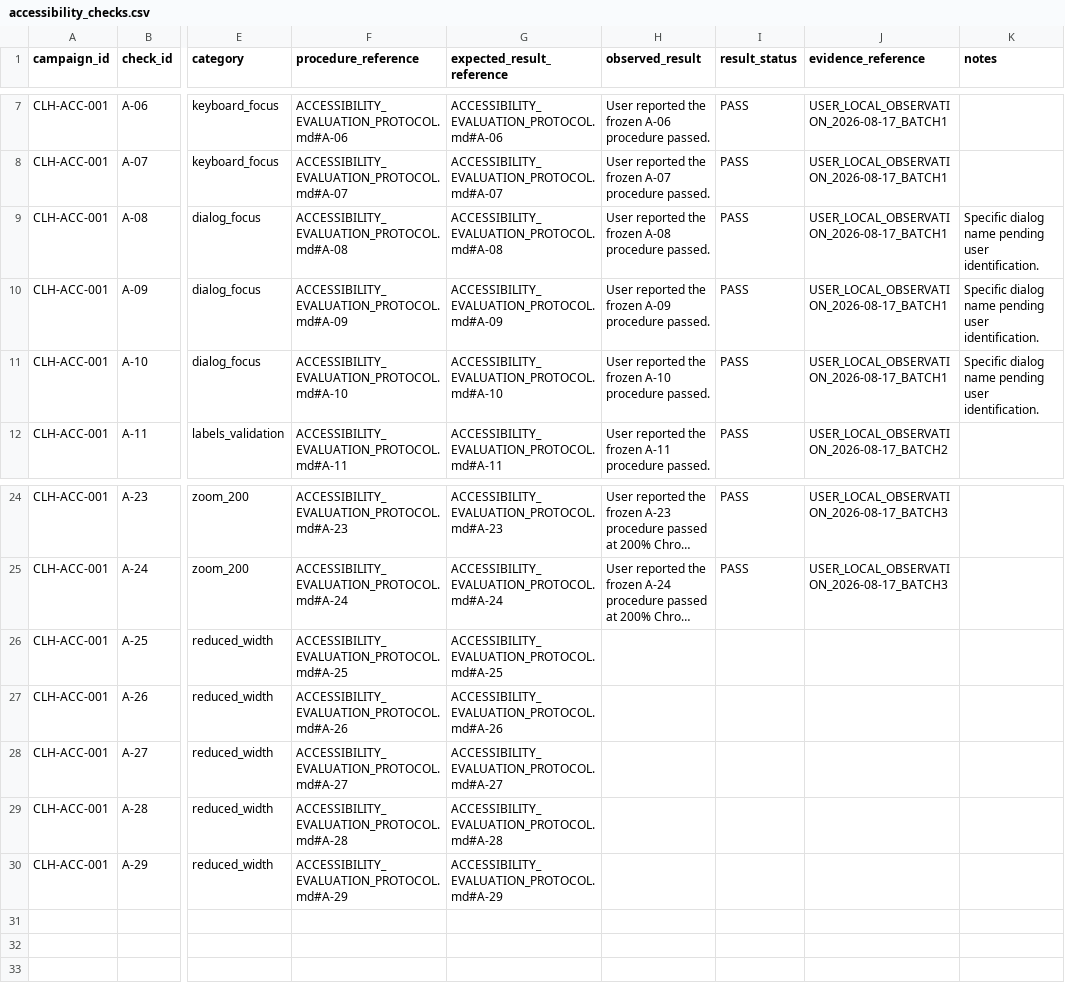
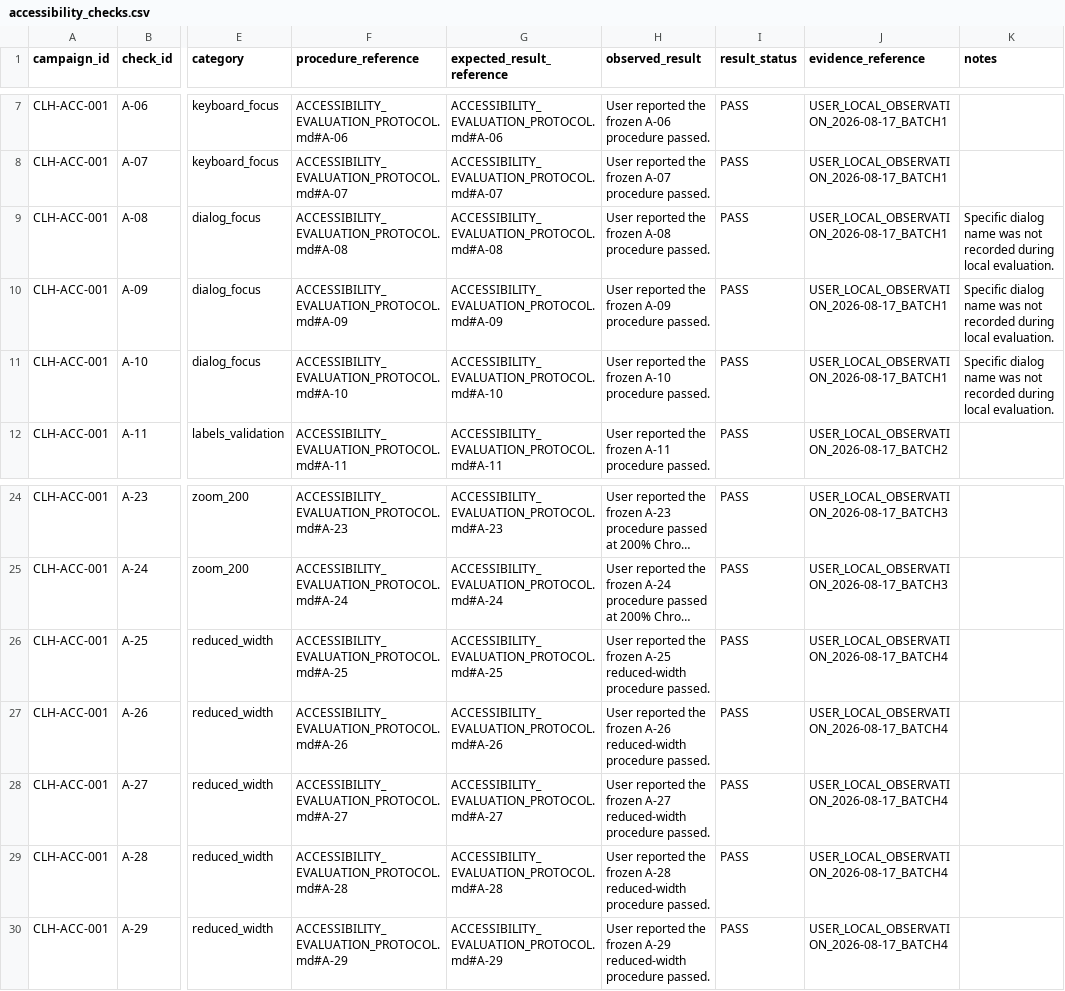
Before and after one commit to PrabhathMalindaGit/career-learning-hub, a CSV file: docs/evaluation/results/v1/accessibility/accessibility_checks.csv, drawn as a sheet; only a part is shown, gaps mark what is left out; long unchanged cells end in …; the diff names each change by its address in the sheet, - before the commit and + after, or states it on an @@ line.

Commit message:
Record final accessibility evaluation results

```diff
--- a/docs/evaluation/results/v1/accessibility/accessibility_checks.csv
+++ b/docs/evaluation/results/v1/accessibility/accessibility_checks.csv
-K9:K11 (notes): …dialog name pending user identification.
+K9:K11 (notes): …dialog name was not recorded during local evaluation.
-H26 (observed_result): (empty)
+H26 (observed_result): User reported the frozen A-25 reduced-width procedure passed.
-I26:I30 (result_status): (empty)
+I26:I30 (result_status): PASS
-J26:J30 (evidence_reference): (empty)
+J26:J30 (evidence_reference): USER_LOCAL_OBSERVATION_2026-08-17_BATCH4
-H27 (observed_result): (empty)
+H27 (observed_result): User reported the frozen A-26 reduced-width procedure passed.
-H28 (observed_result): (empty)
+H28 (observed_result): User reported the frozen A-27 reduced-width procedure passed.
-H29 (observed_result): (empty)
+H29 (observed_result): User reported the frozen A-28 reduced-width procedure passed.
-H30 (observed_result): (empty)
+H30 (observed_result): User reported the frozen A-29 reduced-width procedure passed.
```
